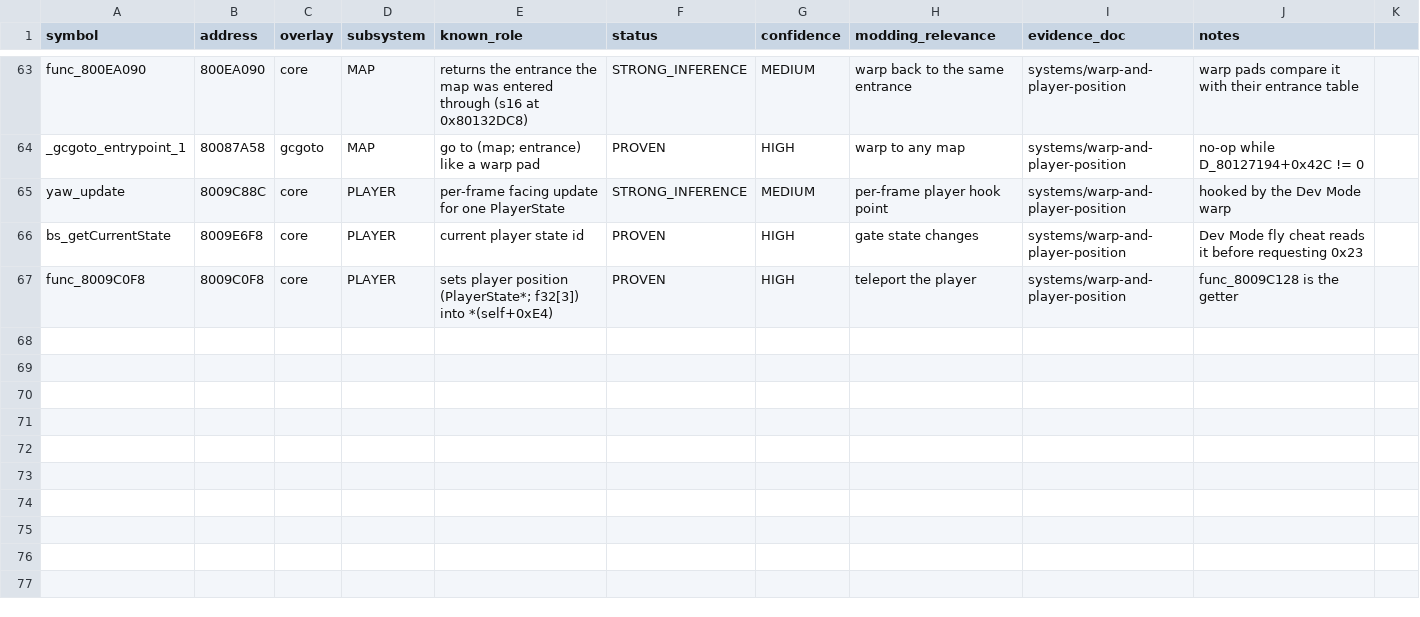
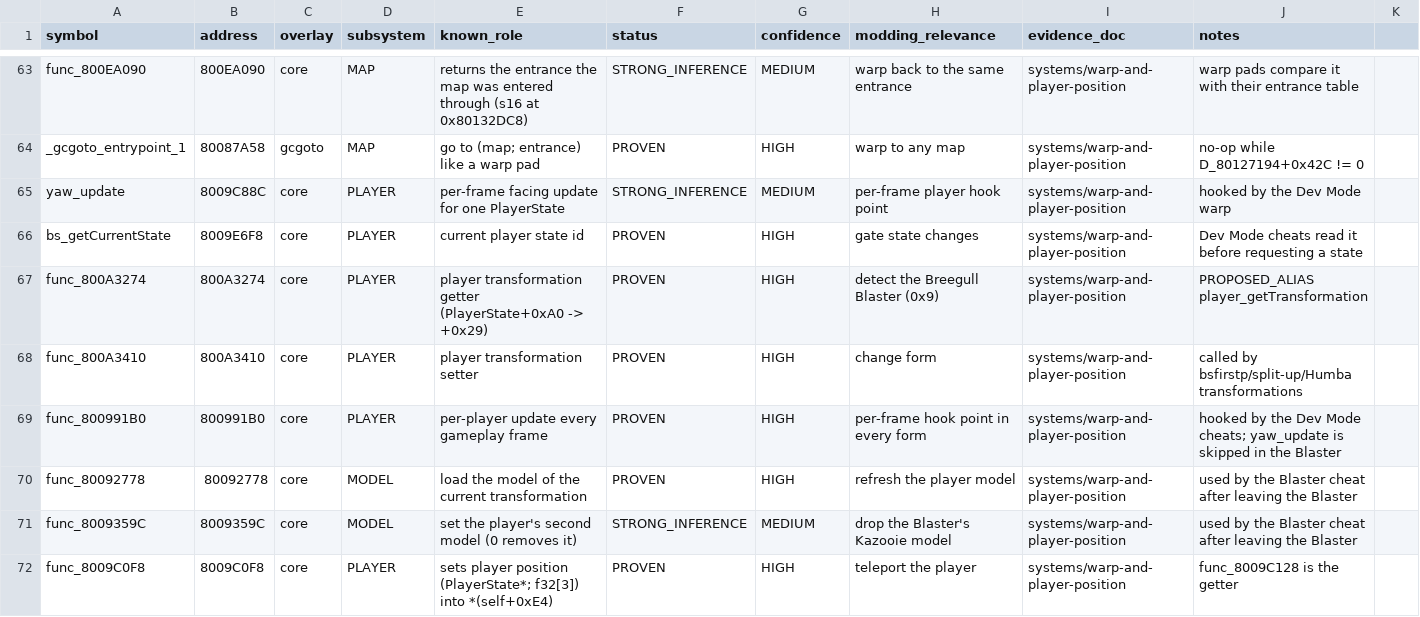
Before and after one commit to wesleytakatsu/TooieRecomp, a CSV file: docs/reverse-engineering/symbols/functions.csv, drawn as a sheet; only a part is shown, gaps mark what is left out.

```diff
--- a/docs/reverse-engineering/symbols/functions.csv
+++ b/docs/reverse-engineering/symbols/functions.csv
@@ -65,3 +65,8 @@ _gcgoto_entrypoint_1,80087A58,gcgoto,MAP,go to (map; entrance) like a warp pad,P
 yaw_update,8009C88C,core,PLAYER,per-frame facing update for one PlayerState,STRONG_INFERENCE,MEDIUM,per-frame player hook point,systems/warp-and-player-position,hooked by the Dev Mode warp
-bs_getCurrentState,8009E6F8,core,PLAYER,current player state id,PROVEN,HIGH,gate state changes,systems/warp-and-player-position,Dev Mode fly cheat reads it before requesting 0x23
+bs_getCurrentState,8009E6F8,core,PLAYER,current player state id,PROVEN,HIGH,gate state changes,systems/warp-and-player-position,Dev Mode cheats read it before requesting a state
+func_800A3274,800A3274,core,PLAYER,player transformation getter (PlayerState+0xA0 -> +0x29),PROVEN,HIGH,detect the Breegull Blaster (0x9),systems/warp-and-player-position,PROPOSED_ALIAS player_getTransformation
+func_800A3410,800A3410,core,PLAYER,player transformation setter,PROVEN,HIGH,change form,systems/warp-and-player-position,called by bsfirstp/split-up/Humba transformations
+func_800991B0,800991B0,core,PLAYER,per-player update every gameplay frame,PROVEN,HIGH,per-frame hook point in every form,systems/warp-and-player-position,hooked by the Dev Mode cheats; yaw_update is skipped in the Blaster
+func_80092778,80092778,core,MODEL,load the model of the current transformation,PROVEN,HIGH,refresh the player model,systems/warp-and-player-position,used by the Blaster cheat after leaving the Blaster
+func_8009359C,8009359C,core,MODEL,set the player's second model (0 removes it),STRONG_INFERENCE,MEDIUM,drop the Blaster's Kazooie model,systems/warp-and-player-position,used by the Blaster cheat after leaving the Blaster
 func_8009C0F8,8009C0F8,core,PLAYER,sets player position (PlayerState*; f32[3]) into *(self+0xE4),PROVEN,HIGH,teleport the player,systems/warp-and-player-position,func_8009C128 is the getter
```
Also changed, not shown: 12 other files.
